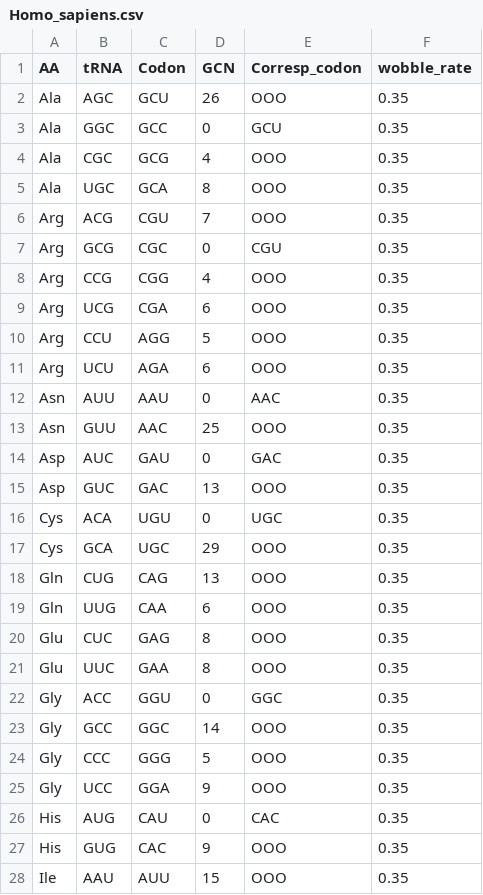
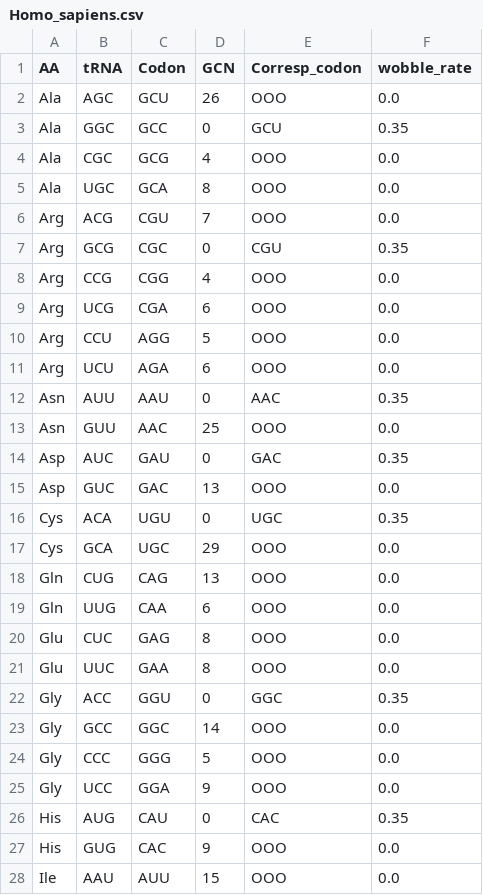
Before and after one commit to tbonnabaud/expressinhost_web, a CSV file: codon_tables/Homo_sapiens.csv, drawn as a sheet; only a part is shown; the diff covers the shown part only.

Commit message:
When GCN > 0 wobble_rate is 0.0

```diff
--- a/codon_tables/Homo_sapiens.csv
+++ b/codon_tables/Homo_sapiens.csv
@@ -1,28 +1,28 @@
 AA	tRNA	Codon	GCN	Corresp_codon	wobble_rate
-Ala	AGC	GCU	26	OOO	0.35
+Ala	AGC	GCU	26	OOO	0.0
 Ala	GGC	GCC	0	GCU	0.35
-Ala	CGC	GCG	4	OOO	0.35
-Ala	UGC	GCA	8	OOO	0.35
-Arg	ACG	CGU	7	OOO	0.35
+Ala	CGC	GCG	4	OOO	0.0
+Ala	UGC	GCA	8	OOO	0.0
+Arg	ACG	CGU	7	OOO	0.0
 Arg	GCG	CGC	0	CGU	0.35
-Arg	CCG	CGG	4	OOO	0.35
-Arg	UCG	CGA	6	OOO	0.35
-Arg	CCU	AGG	5	OOO	0.35
-Arg	UCU	AGA	6	OOO	0.35
+Arg	CCG	CGG	4	OOO	0.0
+Arg	UCG	CGA	6	OOO	0.0
+Arg	CCU	AGG	5	OOO	0.0
+Arg	UCU	AGA	6	OOO	0.0
 Asn	AUU	AAU	0	AAC	0.35
-Asn	GUU	AAC	25	OOO	0.35
+Asn	GUU	AAC	25	OOO	0.0
 Asp	AUC	GAU	0	GAC	0.35
-Asp	GUC	GAC	13	OOO	0.35
+Asp	GUC	GAC	13	OOO	0.0
 Cys	ACA	UGU	0	UGC	0.35
-Cys	GCA	UGC	29	OOO	0.35
-Gln	CUG	CAG	13	OOO	0.35
-Gln	UUG	CAA	6	OOO	0.35
-Glu	CUC	GAG	8	OOO	0.35
-Glu	UUC	GAA	8	OOO	0.35
+Cys	GCA	UGC	29	OOO	0.0
+Gln	CUG	CAG	13	OOO	0.0
+Gln	UUG	CAA	6	OOO	0.0
+Glu	CUC	GAG	8	OOO	0.0
+Glu	UUC	GAA	8	OOO	0.0
 Gly	ACC	GGU	0	GGC	0.35
-Gly	GCC	GGC	14	OOO	0.35
-Gly	CCC	GGG	5	OOO	0.35
-Gly	UCC	GGA	9	OOO	0.35
+Gly	GCC	GGC	14	OOO	0.0
+Gly	CCC	GGG	5	OOO	0.0
+Gly	UCC	GGA	9	OOO	0.0
 His	AUG	CAU	0	CAC	0.35
-His	GUG	CAC	9	OOO	0.35
-Ile	AAU	AUU	15	OOO	0.35
+His	GUG	CAC	9	OOO	0.0
+Ile	AAU	AUU	15	OOO	0.0
```
Also changed, not shown: 26 edited cells elsewhere in this file, codon_tables/Arabidopsis_thaliana.csv, codon_tables/Caenorhabditis_elegans.csv, 10 other files.
